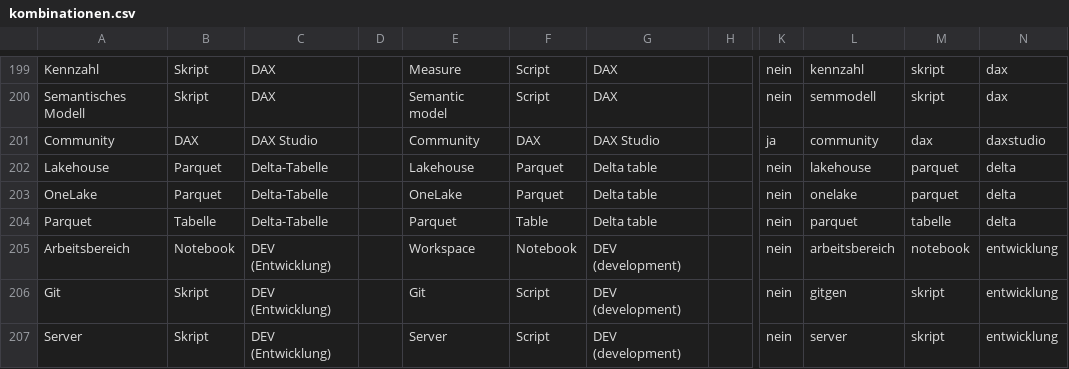
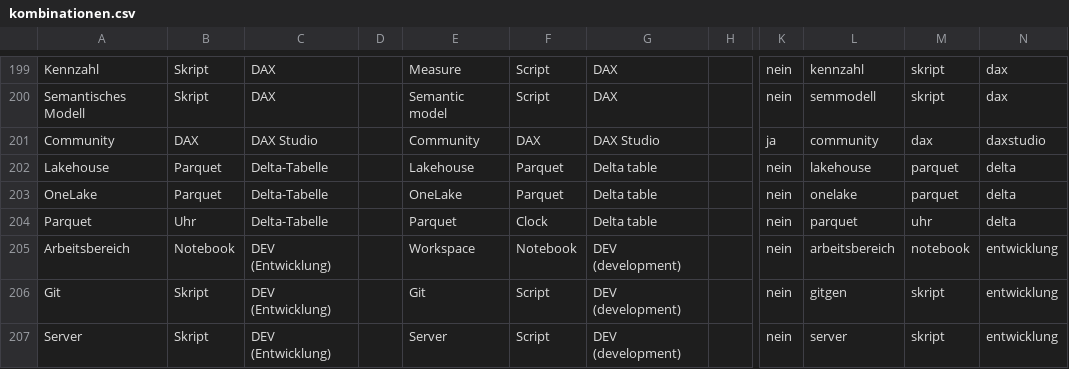
Before and after one commit to HUHar/FabricAlchemy, a CSV file: kombinationen.csv, drawn as a sheet; only a part is shown, gaps mark what is left out; the diff names each change by its address in the sheet, - before the commit and + after, or states it on an @@ line.

```diff
--- a/kombinationen.csv
+++ b/kombinationen.csv
-B204: Tabelle
+B204: Uhr
-F204: Table
+F204: Clock
-M204: tabelle
+M204: uhr
```
Also changed, not shown: 2 other files.
